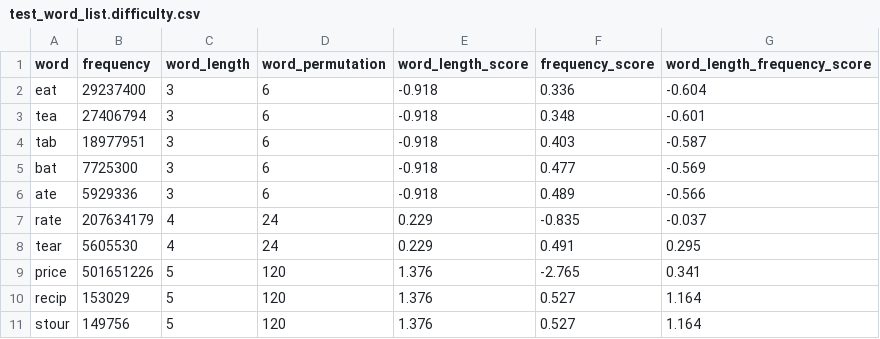
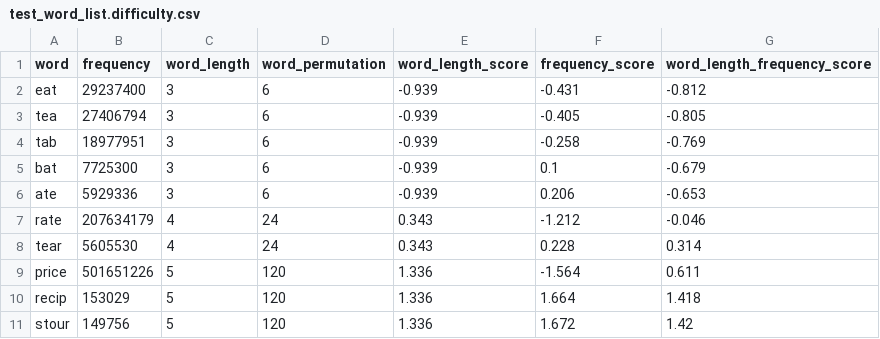
Before and after one commit to ethankennerly/anagram-frequency, a CSV file: test_word_list.difficulty.csv, drawn as a sheet.

```diff
--- a/test_word_list.difficulty.csv
+++ b/test_word_list.difficulty.csv
@@ -1,11 +1,11 @@
 word,frequency,word_length,word_permutation,word_length_score,frequency_score,word_length_frequency_score
-eat,29237400,3,6,-0.918,0.336,-0.604
-tea,27406794,3,6,-0.918,0.348,-0.601
-tab,18977951,3,6,-0.918,0.403,-0.587
-bat,7725300,3,6,-0.918,0.477,-0.569
-ate,5929336,3,6,-0.918,0.489,-0.566
-rate,207634179,4,24,0.229,-0.835,-0.037
-tear,5605530,4,24,0.229,0.491,0.295
-price,501651226,5,120,1.376,-2.765,0.341
-recip,153029,5,120,1.376,0.527,1.164
-stour,149756,5,120,1.376,0.527,1.164
+eat,29237400,3,6,-0.939,-0.431,-0.812
+tea,27406794,3,6,-0.939,-0.405,-0.805
+tab,18977951,3,6,-0.939,-0.258,-0.769
+bat,7725300,3,6,-0.939,0.1,-0.679
+ate,5929336,3,6,-0.939,0.206,-0.653
+rate,207634179,4,24,0.343,-1.212,-0.046
+tear,5605530,4,24,0.343,0.228,0.314
+price,501651226,5,120,1.336,-1.564,0.611
+recip,153029,5,120,1.336,1.664,1.418
+stour,149756,5,120,1.336,1.672,1.42
```
Also changed, not shown: sample_word_list.difficulty.csv, 2 other files.
